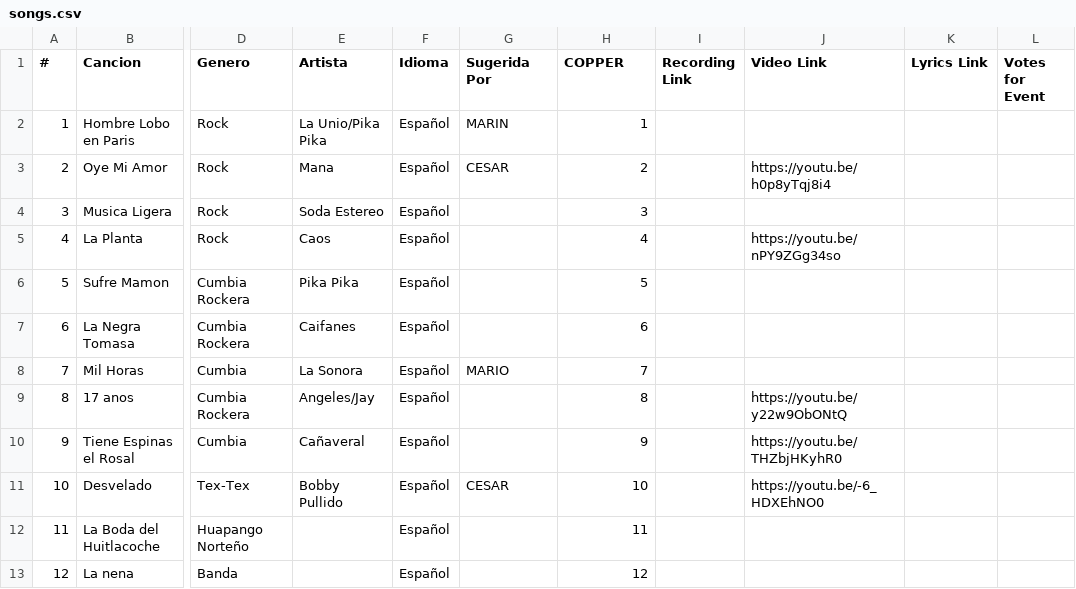
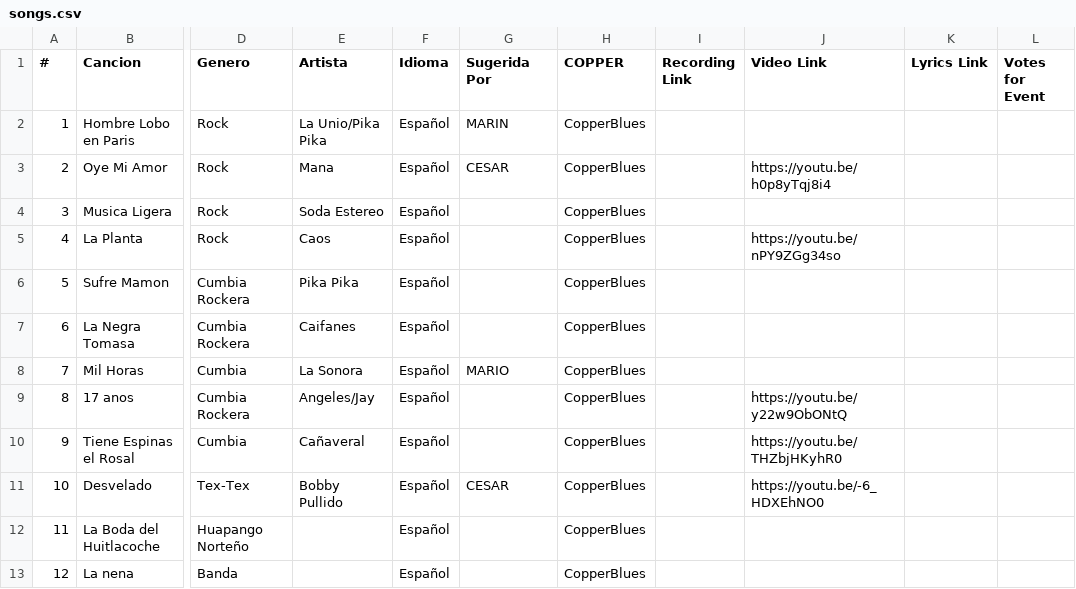
Before and after one commit to Rivanmamsncom/pikapika-band, a CSV file: songs.csv, drawn as a sheet; only a part is shown, gaps mark what is left out; the diff covers the shown part only; the diff names each change by its address in the sheet, - before the commit and + after, or states it on an @@ line.

Commit message:
Add files via upload

```diff
--- a/songs.csv
+++ b/songs.csv
-H2 (COPPER): 1
+H2 (COPPER): CopperBlues
-H3 (COPPER): 2
+H3 (COPPER): CopperBlues
-H4 (COPPER): 3
+H4 (COPPER): CopperBlues
-H5 (COPPER): 4
+H5 (COPPER): CopperBlues
-H6 (COPPER): 5
+H6 (COPPER): CopperBlues
-H7 (COPPER): 6
+H7 (COPPER): CopperBlues
-H8 (COPPER): 7
+H8 (COPPER): CopperBlues
-H9 (COPPER): 8
+H9 (COPPER): CopperBlues
-H10 (COPPER): 9
+H10 (COPPER): CopperBlues
-H11 (COPPER): 10
+H11 (COPPER): CopperBlues
-H12 (COPPER): 11
+H12 (COPPER): CopperBlues
-H13 (COPPER): 12
+H13 (COPPER): CopperBlues
```
Also changed, not shown: 9 edited cells elsewhere in this file.
